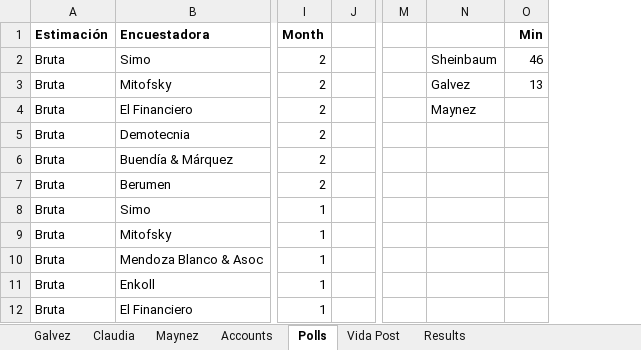
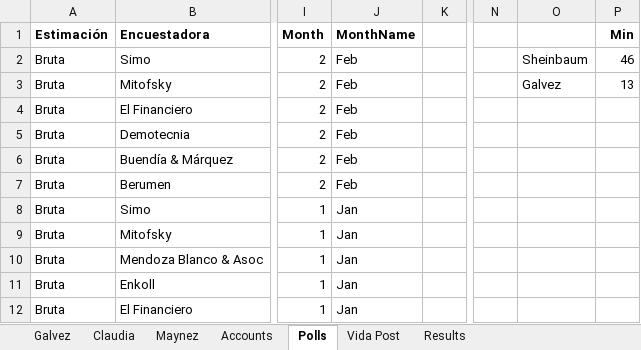
Before and after one commit to gootxyz/election-predictor, an Excel workbook: New_DB.xlsx, sheet Polls, drawn as a sheet; only a part is shown, gaps mark what is left out; values as stored, in another font and other column widths than the file's, no borders; addresses are those after the commit; the diff names each change by its address in the sheet, - before the commit and + after, or states it on an @@ line.

```diff
--- a/New_DB.xlsx (sheet Polls)
+++ b/New_DB.xlsx (sheet Polls)
+column J (MonthName), rows 2-12: Feb | Feb | Feb | Feb | Feb | Feb | Jan | Jan | Jan | Jan | Jan
-O4: Maynez
+O4: (empty)
```
Also changed, not shown: sheet Claudia, sheet Galvez, sheet Maynez, sheet Results, formulas that keep their value, 3 other files.
